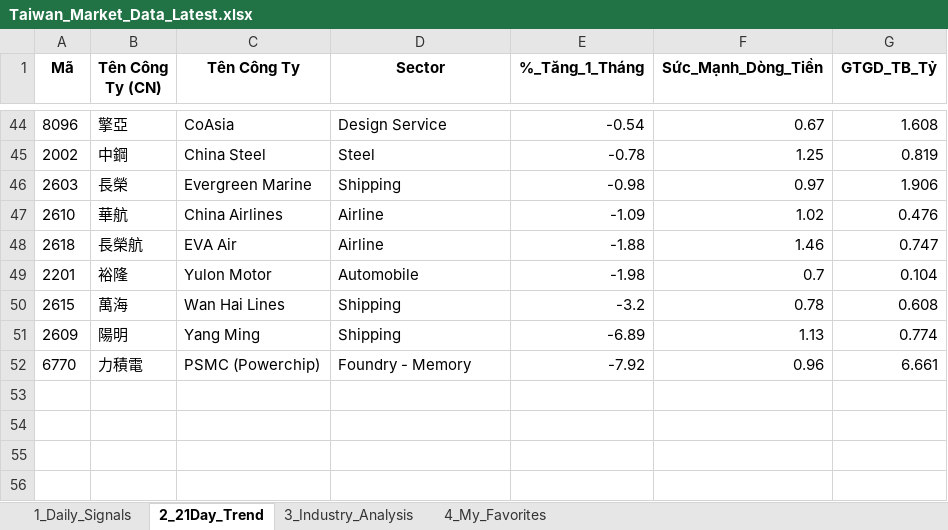
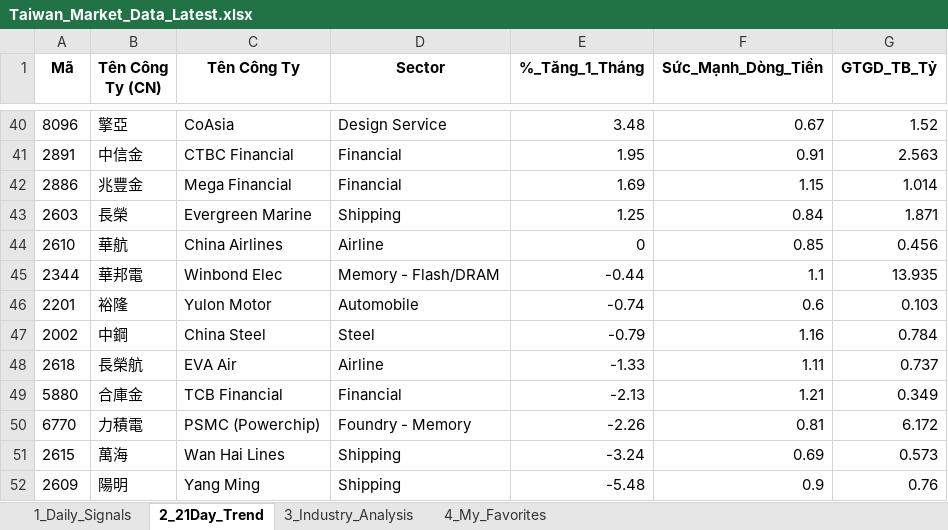
Before and after one commit to chipmoon/dashboard-tw, an Excel workbook: Taiwan_Market_Data_Latest.xlsx, sheet 2_21Day_Trend, drawn as a sheet; only a part is shown, gaps mark what is left out; values as stored, in another font and other column widths than the file's, no borders; removed rows and columns are numbered as before the commit, all else as after; the diff covers the shown part only; the diff names each change by its address in the sheet, - before the commit and + after, or states it on an @@ line.

```diff
--- a/Taiwan_Market_Data_Latest.xlsx (sheet 2_21Day_Trend)
+++ b/Taiwan_Market_Data_Latest.xlsx (sheet 2_21Day_Trend)
-E40 (%_Tăng_1_Tháng): -0.54
+E40 (%_Tăng_1_Tháng): 3.48
-G40 (GTGD_TB_Tỷ): 1.608
+G40 (GTGD_TB_Tỷ): 1.52
-row 45: 2002 | 中鋼 | China Steel | Steel | -0.78 | 1.25 | 0.819
+row 41: 2891 | 中信金 | CTBC Financial | Financial | 1.95 | 0.91 | 2.563
+row 42: 2886 | 兆豐金 | Mega Financial | Financial | 1.69 | 1.15 | 1.014
-E43 (%_Tăng_1_Tháng): -0.98
+E43 (%_Tăng_1_Tháng): 1.25
-F43 (Sức_Mạnh_Dòng_Tiền): 0.97
+F43 (Sức_Mạnh_Dòng_Tiền): 0.84
-G43 (GTGD_TB_Tỷ): 1.906
+G43 (GTGD_TB_Tỷ): 1.871
-E44 (%_Tăng_1_Tháng): -1.09
+E44 (%_Tăng_1_Tháng): 0
-F44 (Sức_Mạnh_Dòng_Tiền): 1.02
+F44 (Sức_Mạnh_Dòng_Tiền): 0.85
-G44 (GTGD_TB_Tỷ): 0.476
+G44 (GTGD_TB_Tỷ): 0.456
-row 48: 2618 | 長榮航 | EVA Air | Airline | -1.88 | 1.46 | 0.747
+row 45: 2344 | 華邦電 | Winbond Elec | Memory - Flash/DRAM | -0.44 | 1.1 | 13.935
-E46 (%_Tăng_1_Tháng): -1.98
+E46 (%_Tăng_1_Tháng): -0.74
-F46 (Sức_Mạnh_Dòng_Tiền): 0.7
+F46 (Sức_Mạnh_Dòng_Tiền): 0.6
-G46 (GTGD_TB_Tỷ): 0.104
+G46 (GTGD_TB_Tỷ): 0.103
+row 47: 2002 | 中鋼 | China Steel | Steel | -0.79 | 1.16 | 0.784
+row 48: 2618 | 長榮航 | EVA Air | Airline | -1.33 | 1.11 | 0.737
+row 49: 5880 | 合庫金 | TCB Financial | Financial | -2.13 | 1.21 | 0.349
+row 50: 6770 | 力積電 | PSMC (Powerchip) | Foundry - Memory | -2.26 | 0.81 | 6.172
-E51 (%_Tăng_1_Tháng): -3.2
+E51 (%_Tăng_1_Tháng): -3.24
-F51 (Sức_Mạnh_Dòng_Tiền): 0.78
+F51 (Sức_Mạnh_Dòng_Tiền): 0.69
-G51 (GTGD_TB_Tỷ): 0.608
+G51 (GTGD_TB_Tỷ): 0.573
-E52 (%_Tăng_1_Tháng): -6.89
+E52 (%_Tăng_1_Tháng): -5.48
-F52 (Sức_Mạnh_Dòng_Tiền): 1.13
+F52 (Sức_Mạnh_Dòng_Tiền): 0.9
-G52 (GTGD_TB_Tỷ): 0.774
+G52 (GTGD_TB_Tỷ): 0.76
-row 52: 6770 | 力積電 | PSMC (Powerchip) | Foundry - Memory | -7.92 | 0.96 | 6.661
```
Also changed, not shown: 19 added rows, 23 removed rows and 55 edited cells elsewhere in this sheet, sheet 1_Daily_Signals, sheet 3_Industry_Analysis, sheet 4_My_Favorites.
